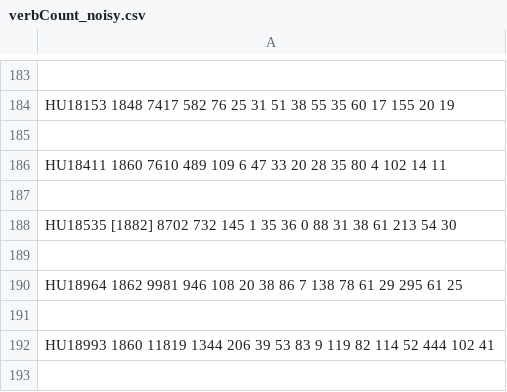
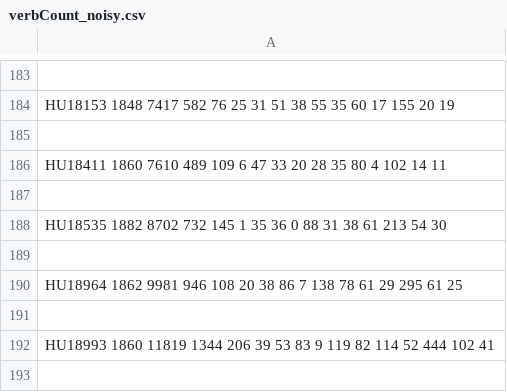
Before and after one commit to COST-ELTeC/ELTeC-data, a CSV file: hun/verbCount_noisy.csv, drawn as a sheet; only a part is shown, gaps mark what is left out.

```diff
--- a/hun/verbCount_noisy.csv
+++ b/hun/verbCount_noisy.csv
@@ -187,3 +187,3 @@ HU18411 1860 7610 489  109 6 47 33 20 28 35 80 4 102 14 11
 
-HU18535 [1882] 8702 732  145 1 35 36 0 88 31 38 61 213 54 30
+HU18535 1882 8702 732  145 1 35 36 0 88 31 38 61 213 54 30
 
```
Also changed, not shown: hun/verbCount_pure.csv, nor/verbCount_pure.csv, 1 other file.
